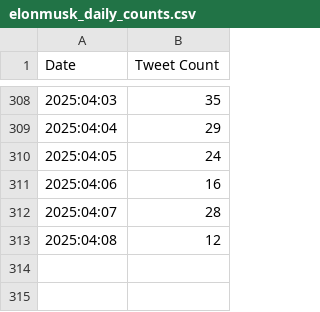
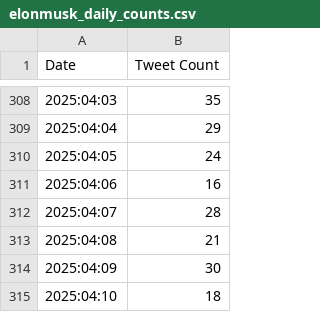
Before and after one commit to konstantine25b/polymarket_algo, a CSV file: src/data/elonmusk_daily_counts.csv, drawn as a sheet; only a part is shown, gaps mark what is left out.

```diff
--- a/src/data/elonmusk_daily_counts.csv
+++ b/src/data/elonmusk_daily_counts.csv
@@ -312,2 +312,4 @@ Date,Tweet Count
 2025:04:07,28
-2025:04:08,12
+2025:04:08,21
+2025:04:09,30
+2025:04:10,18
```
Also changed, not shown: 2 other files.
